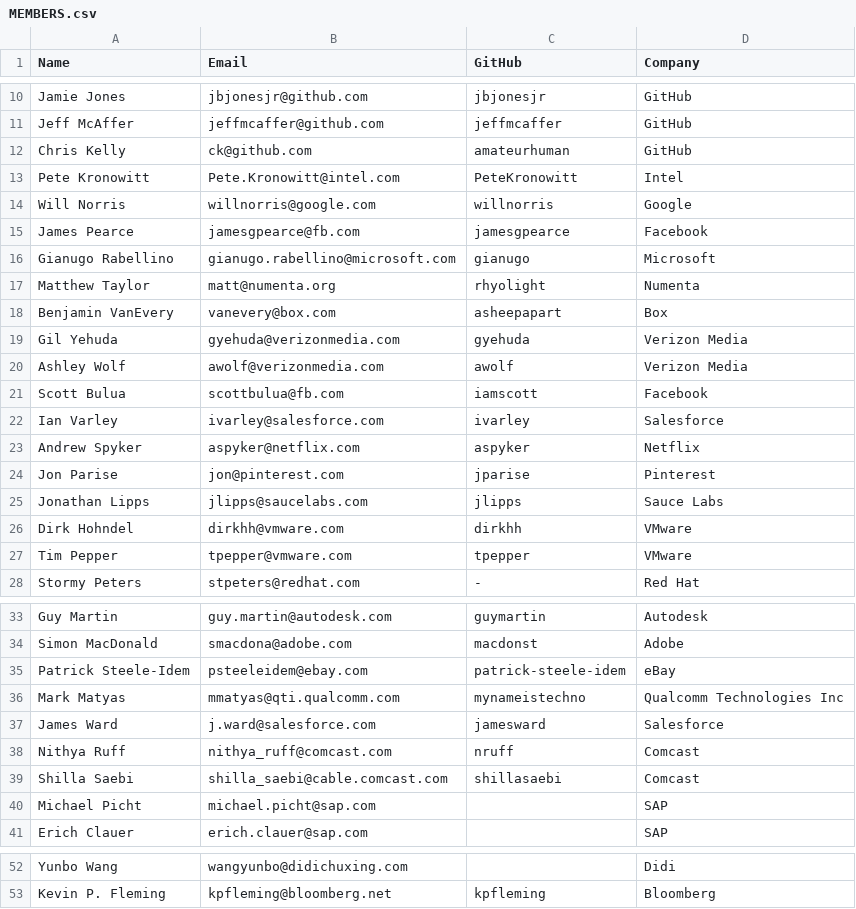
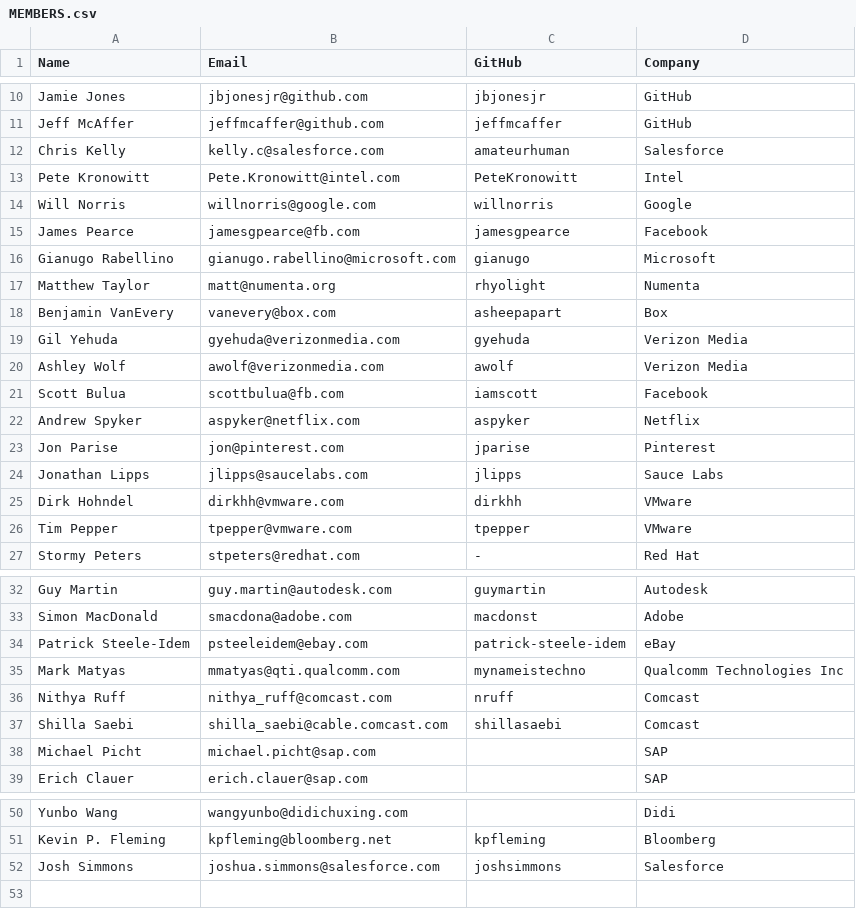
Before and after one commit to todogroup/governance, a CSV file: MEMBERS.csv, drawn as a sheet; only a part is shown, gaps mark what is left out.

Commit message:
Update Salesforce member contacts

```diff
--- a/MEMBERS.csv
+++ b/MEMBERS.csv
@@ -11,3 +11,3 @@ Jamie Jones, jbjonesjr@github.com, jbjonesjr, GitHub
 Jeff McAffer, jeffmcaffer@github.com, jeffmcaffer, GitHub
-Chris Kelly, ck@github.com, amateurhuman, GitHub
+Chris Kelly, kelly.c@salesforce.com, amateurhuman, Salesforce
 Pete Kronowitt, Pete.Kronowitt@intel.com, PeteKronowitt, Intel
@@ -21,3 +21,2 @@ Ashley Wolf, awolf@verizonmedia.com, awolf, Verizon Media
 Scott Bulua, scottbulua@fb.com, iamscott, Facebook
-Ian Varley, ivarley@salesforce.com, ivarley, Salesforce
 Andrew Spyker, aspyker@netflix.com, aspyker, Netflix
@@ -36,3 +35,2 @@ Patrick Steele-Idem, psteeleidem@ebay.com, patrick-steele-idem, eBay
 Mark Matyas, mmatyas@qti.qualcomm.com, mynameistechno, Qualcomm Technologies Inc
-James Ward, j.ward@salesforce.com, jamesward, Salesforce
 Nithya Ruff, nithya_ruff@comcast.com, nruff, Comcast
@@ -53 +51,2 @@ Yunbo Wang, wangyunbo@didichuxing.com, , Didi
 Kevin P. Fleming, kpfleming@bloomberg.net, kpfleming, Bloomberg
+Josh Simmons, joshua.simmons@salesforce.com, joshsimmons, Salesforce
```
